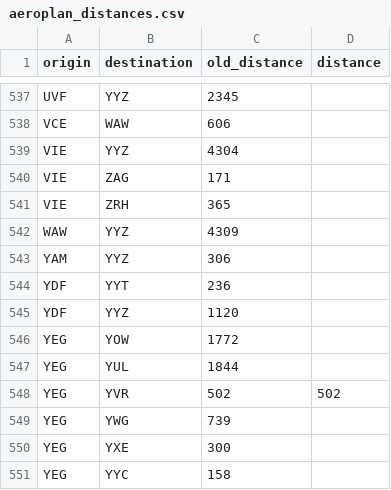
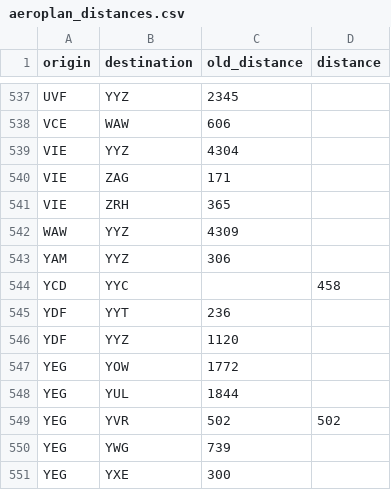
Before and after one commit to cowtool-llc/ac-sqd, a CSV file: src/main/resources/aeroplan_distances.csv, drawn as a sheet; only a part is shown, gaps mark what is left out; the shorter side is filled out with more unchanged rows; the diff names each change by its address in the sheet, - before the commit and + after, or states it on an @@ line.

Commit message:
YYC-YCD is 458

```diff
--- a/src/main/resources/aeroplan_distances.csv
+++ b/src/main/resources/aeroplan_distances.csv
+row 544: YCD | YYC |  | 458
```
